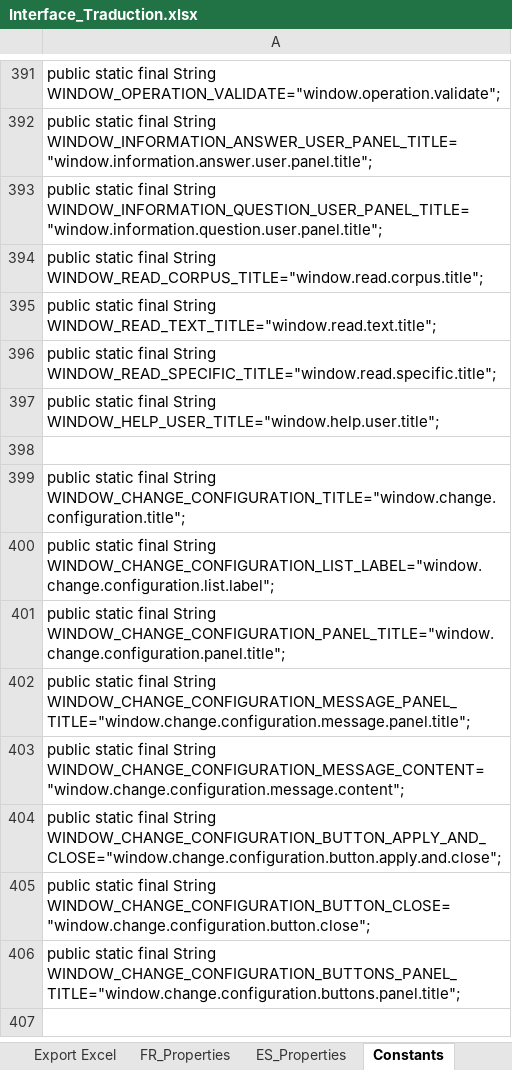
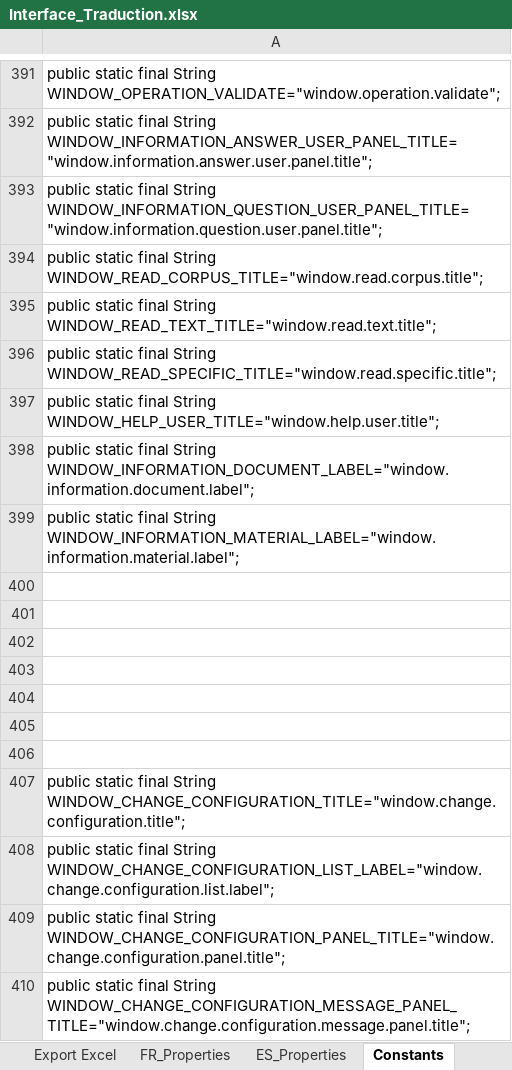
Before and after one commit to Jeremy-Leda/Caerus, an Excel workbook: Interface_Traduction.xlsx, sheet Constants, drawn as a sheet; only a part is shown, gaps mark what is left out; the shorter side is filled out with more unchanged rows; values as stored, in another font and other column widths than the file's, no borders; the diff names each change by its address in the sheet, - before the commit and + after, or states it on an @@ line.

```diff
--- a/Interface_Traduction.xlsx (sheet Constants)
+++ b/Interface_Traduction.xlsx (sheet Constants)
+row 398: public static final String WINDOW_INFORMATION_DOCUMENT_LABEL="window.information.document.label";
+row 399: public static final String WINDOW_INFORMATION_MATERIAL_LABEL="window.information.material.label";
+row 400: (empty)
+row 401: (empty)
+row 402: (empty)
+row 403: (empty)
+row 404: (empty)
+row 405: (empty)
```
Also changed, not shown: sheet Autres, sheet ES_Properties, sheet FR_Properties.
